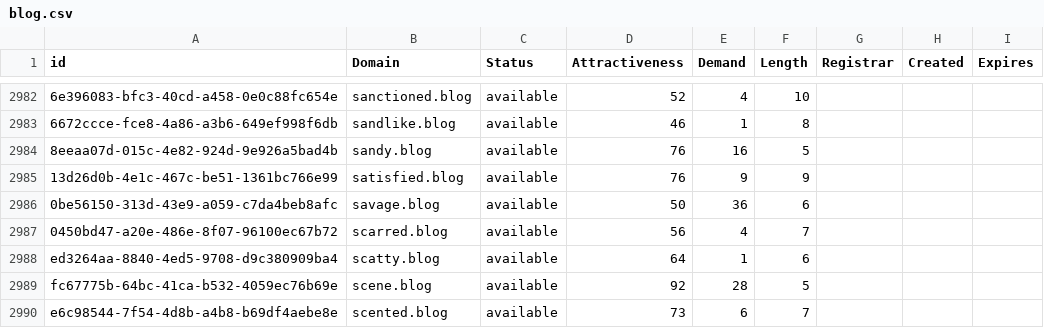
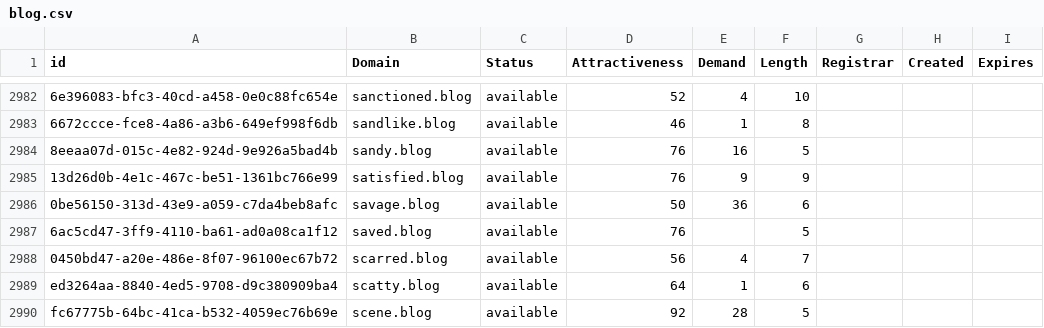
Before and after one commit to UniqueDomains/blog-oneword-domains, a CSV file: blog.csv, drawn as a sheet; only a part is shown, gaps mark what is left out; the shorter side is filled out with more unchanged rows; the diff names each change by its address in the sheet, - before the commit and + after, or states it on an @@ line.

Commit message:
Domains update

```diff
--- a/blog.csv
+++ b/blog.csv
+row 2987: 6ac5cd47-3ff9-4110-ba61-ad0a08ca1f12 | saved.blog | available | 76 |  | 5
```
Also changed, not shown: 2 other files.
